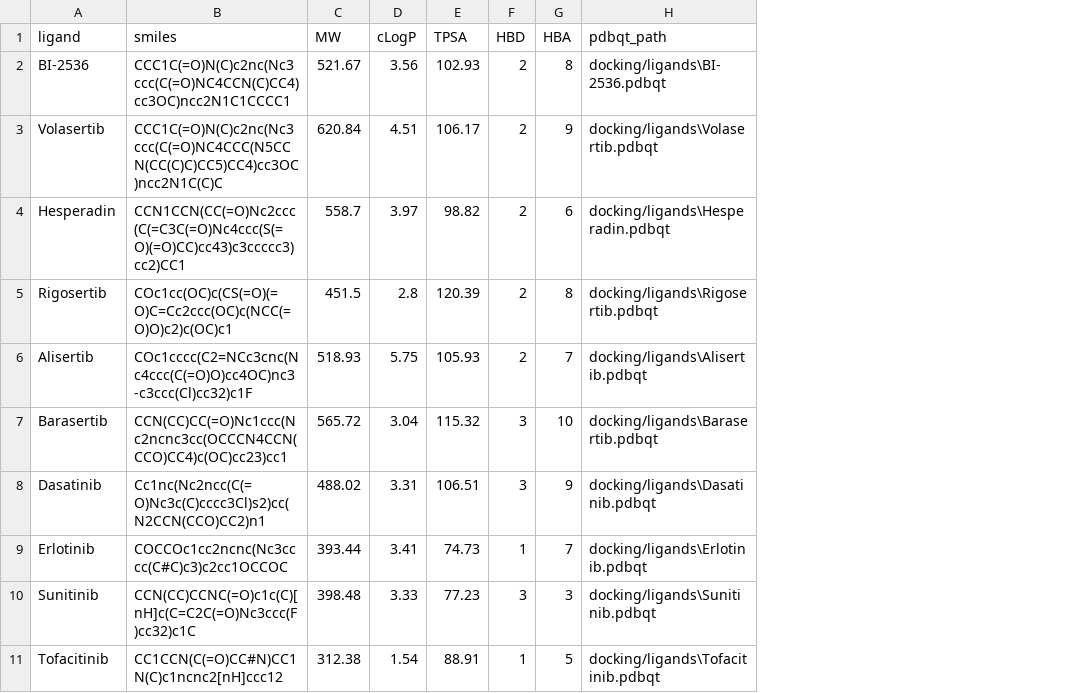
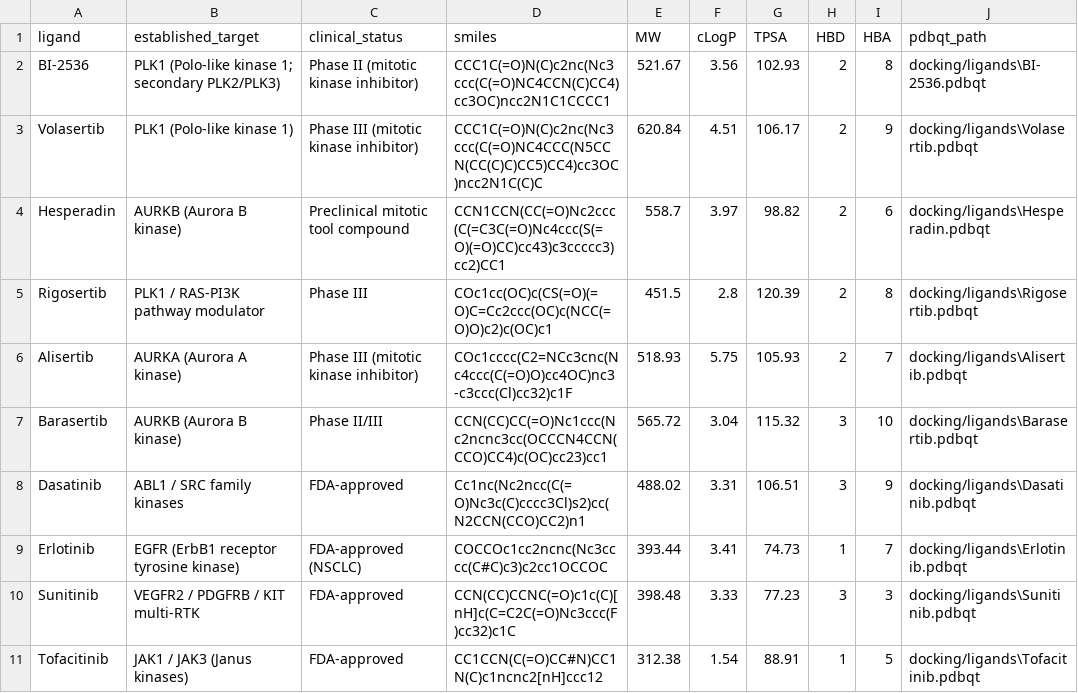
Before and after one commit to ravi-arjun/tcga-luad-selectivity-screen, a CSV file: results/LUAD_ligand_adme_profile.csv, drawn as a sheet; the diff names each change by its address in the sheet, - before the commit and + after, or states it on an @@ line.

```diff
--- a/results/LUAD_ligand_adme_profile.csv
+++ b/results/LUAD_ligand_adme_profile.csv
+column B (established_target), rows 2-11: PLK1 (Polo-like kinase 1; secondary PLK2/PLK3) | PLK1 (Polo-like kinase 1) | AURKB (Aurora B kinase) | PLK1 / RAS-PI3K pathway modulator | AURKA (Aurora A kinase) | AURKB (Aurora B kinase) | ABL1 / SRC family kinases | EGFR (ErbB1 receptor tyrosine kinase) | VEGFR2 / PDGFRB / KIT multi-RTK | JAK1 / JAK3 (Janus kinases)
+column C (clinical_status), rows 2-11: Phase II (mitotic kinase inhibitor) | Phase III (mitotic kinase inhibitor) | Preclinical mitotic tool compound | Phase III | Phase III (mitotic kinase inhibitor) | Phase II/III | FDA-approved | FDA-approved (NSCLC) | FDA-approved | FDA-approved
```
Also changed, not shown: results/LUAD_foldseek_offtargets.csv, results/LUAD_vina_selectivity_screen.csv, 11 other files.
